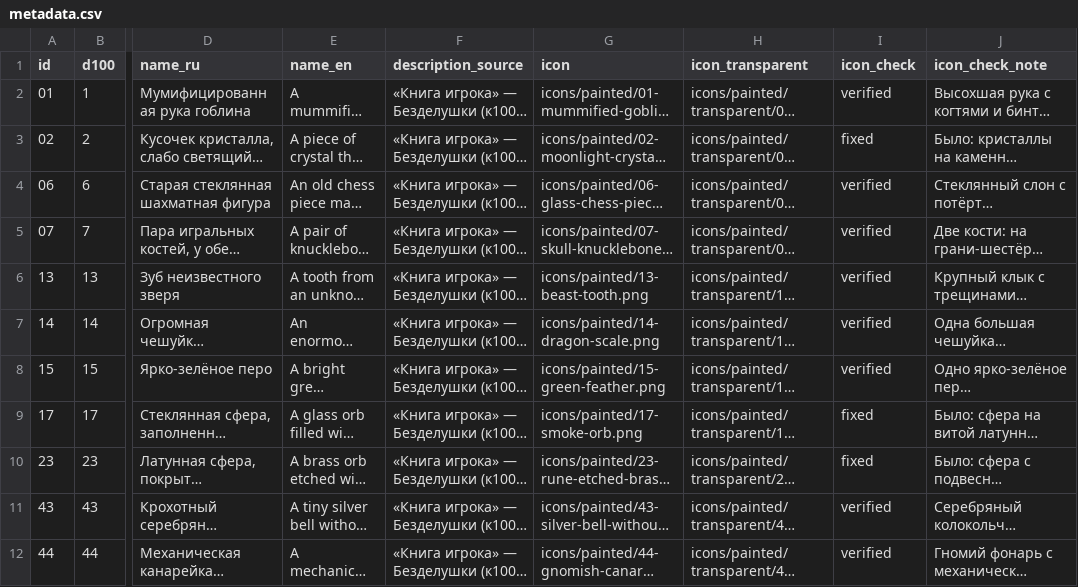
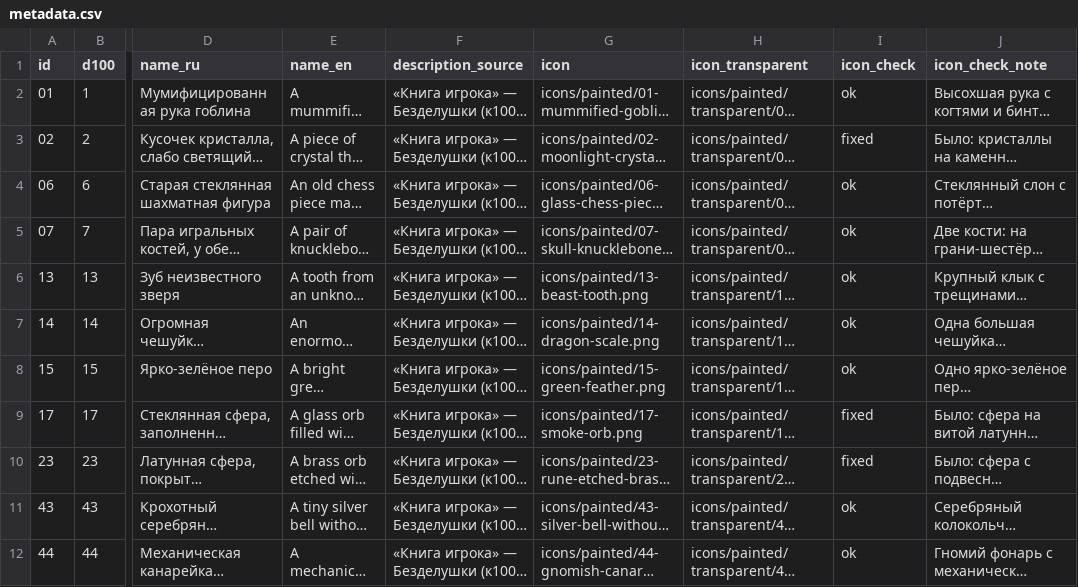
Before and after one commit to aleksandarsolovjev35-spec/Dnd_icons, a CSV file: icons/painted/metadata.csv, drawn as a sheet; only a part is shown, gaps mark what is left out; long unchanged cells end in …; the diff names each change by its address in the sheet, - before the commit and + after, or states it on an @@ line.

Commit message:
Push the style closer to the goblin hand, rebuild previews in the pack layout
- 8 masters repainted with the goblin hand as the sole technique reference:
  thicker impasto brushwork, denser saturated colour, stronger warm rim light
- icons now get an art-directed tile: soft glow behind the subject plus a
  contact shadow under it, so they read as game icons rather than cut-outs
- previews rebuilt the A-ravlik way: pack-sheet.png with a big title,
  '11 icons / d100 (PHB) / 256x256 pixels size' line, a 3-icon demo row and a
  dense rounded-tile grid with a name index; spec-sheet.png keeps the
  per-item labels and description-check statuses
- style rules locked machine-readably in data/trinkets.json -> style
- README: locked style rules and the pack-layout checklist

Co-authored-by: arena-agent <297053741+arena-agent@users.noreply.github.com>

```diff
--- a/icons/painted/metadata.csv
+++ b/icons/painted/metadata.csv
-I2 (icon_check): verified
+I2 (icon_check): ok
-I4:I8 (icon_check): verified
+I4:I8 (icon_check): ok
-I11:I12 (icon_check): verified
+I11:I12 (icon_check): ok
```
Also changed, not shown: 37 other files.
